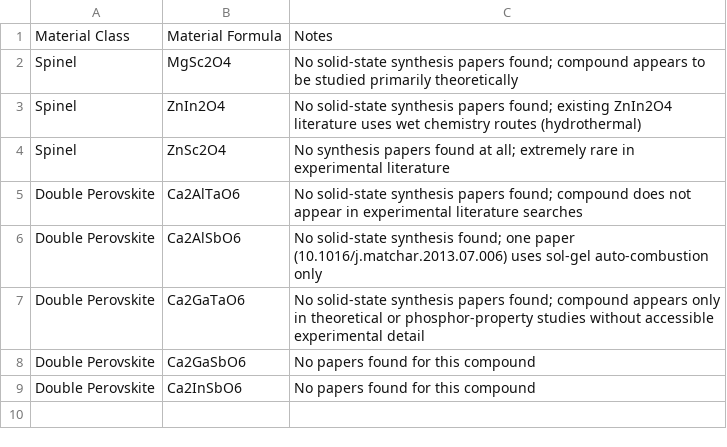
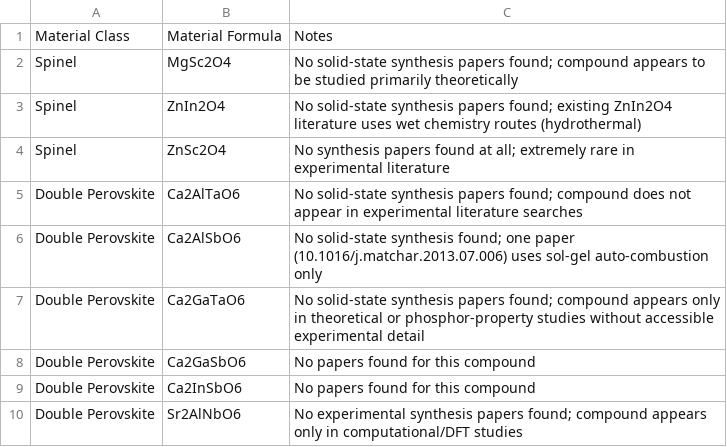
Before and after one commit to ColinBundschu/literature-search, a CSV file: synthesis_recipes_not_found.csv, drawn as a sheet.

```diff
--- a/synthesis_recipes_not_found.csv
+++ b/synthesis_recipes_not_found.csv
@@ -9 +9,2 @@ Double Perovskite,Ca2GaSbO6,No papers found for this compound
 Double Perovskite,Ca2InSbO6,No papers found for this compound
+Double Perovskite,Sr2AlNbO6,No experimental synthesis papers found; compound appears only in computational/DFT studies
```
Also changed, not shown: synthesis_recipes.csv, synthesis_recipes_queue.csv, 1 other file.
